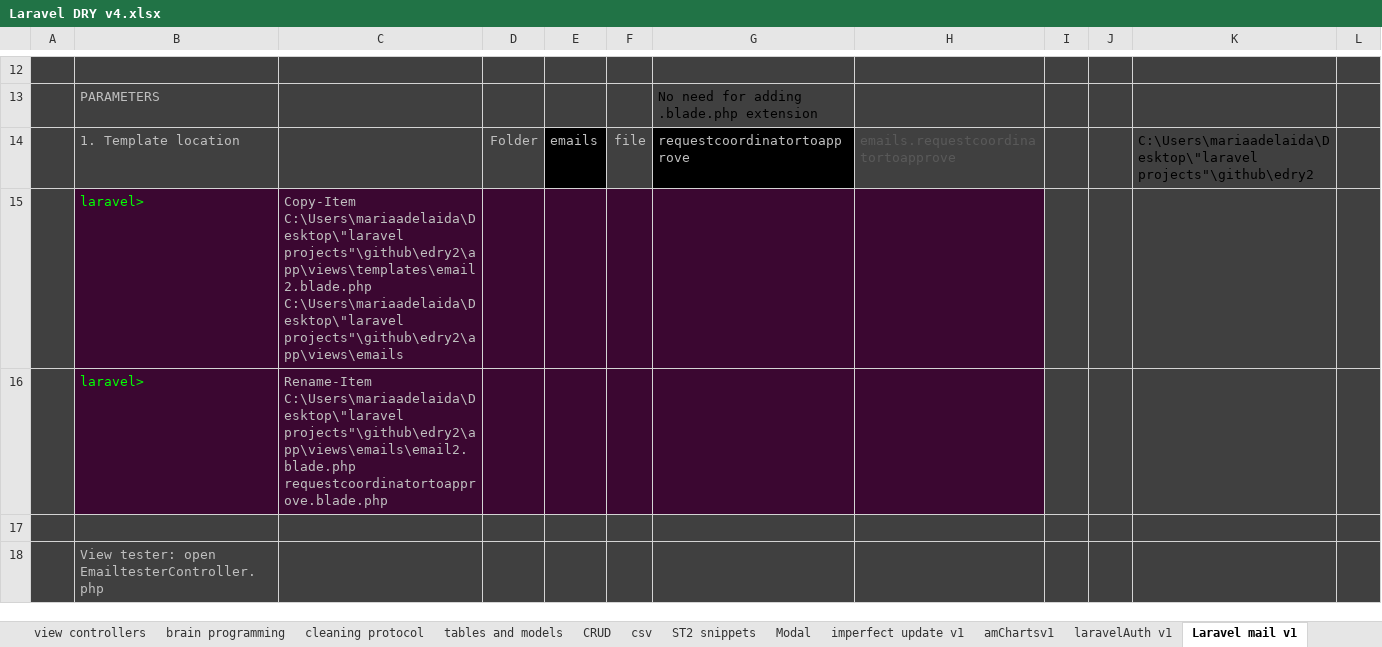
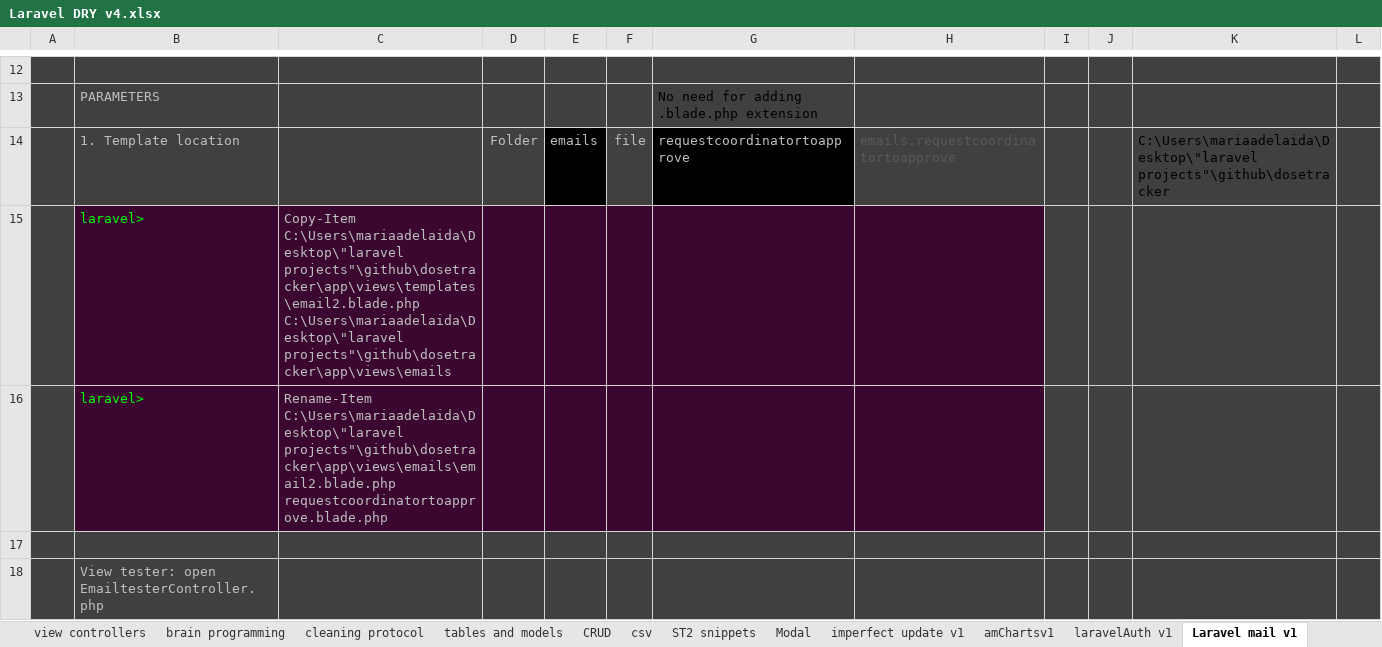
Before and after one commit to alejoto/edry2, an Excel workbook: public/support docs/Laravel DRY v4.xlsx, sheet Laravel mail v1, drawn as a sheet; only a part is shown, gaps mark what is left out; values as stored, in another font and other column widths than the file's, no borders; charts and pictures not drawn; the diff names each change by its address in the sheet, - before the commit and + after, or states it on an @@ line.

```diff
--- a/public/support docs/Laravel DRY v4.xlsx (sheet Laravel mail v1)
+++ b/public/support docs/Laravel DRY v4.xlsx (sheet Laravel mail v1)
-K14: C:\Users\mariaadelaida\Desktop\"laravel projects"\github\edry2
+K14: C:\Users\mariaadelaida\Desktop\"laravel projects"\github\dosetracker
-C15: Copy-Item C:\Users\mariaadelaida\Desktop\"laravel projects"\github\edry2\app\views\templates\email2.blade.php C:\Users\mariaadelaida\Desktop\"laravel projects"\github\edry2\app\views\emails
+C15: Copy-Item C:\Users\mariaadelaida\Desktop\"laravel projects"\github\dosetracker\app\views\templates\email2.blade.php C:\Users\mariaadelaida\Desktop\"laravel projects"\github\dosetracker\app\views\emails
-C16: Rename-Item C:\Users\mariaadelaida\Desktop\"laravel projects"\github\edry2\app\views\emails\email2.blade.php requestcoordinatortoapprove.blade.php
+C16: Rename-Item C:\Users\mariaadelaida\Desktop\"laravel projects"\github\dosetracker\app\views\emails\email2.blade.php requestcoordinatortoapprove.blade.php
```
Also changed, not shown: sheet Start project, sheet view controllers, sheet tables and models, sheet git commands, hidden cells.
